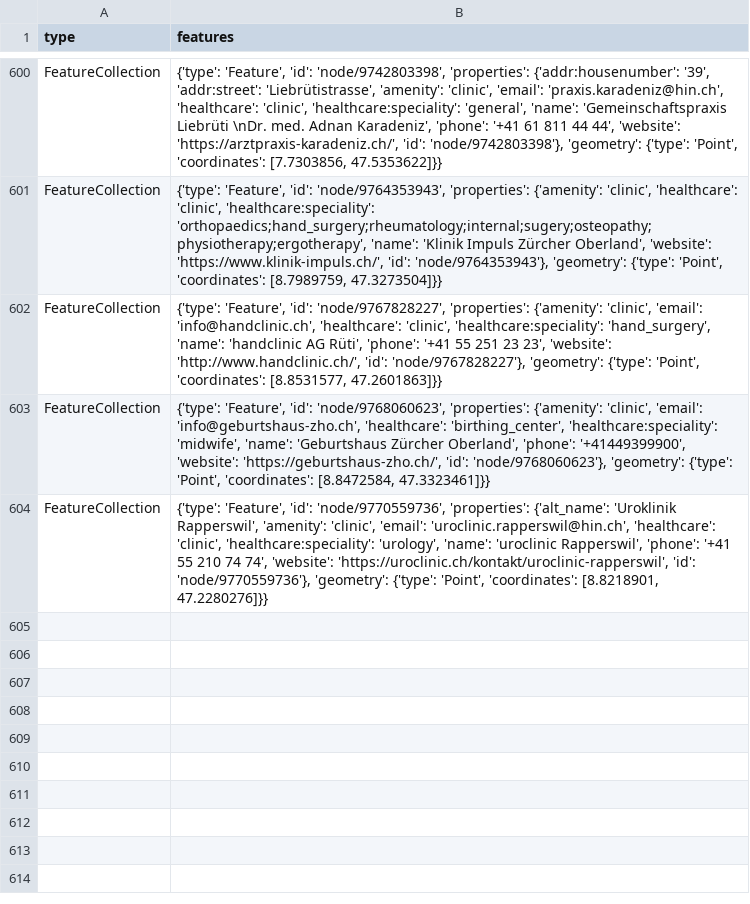
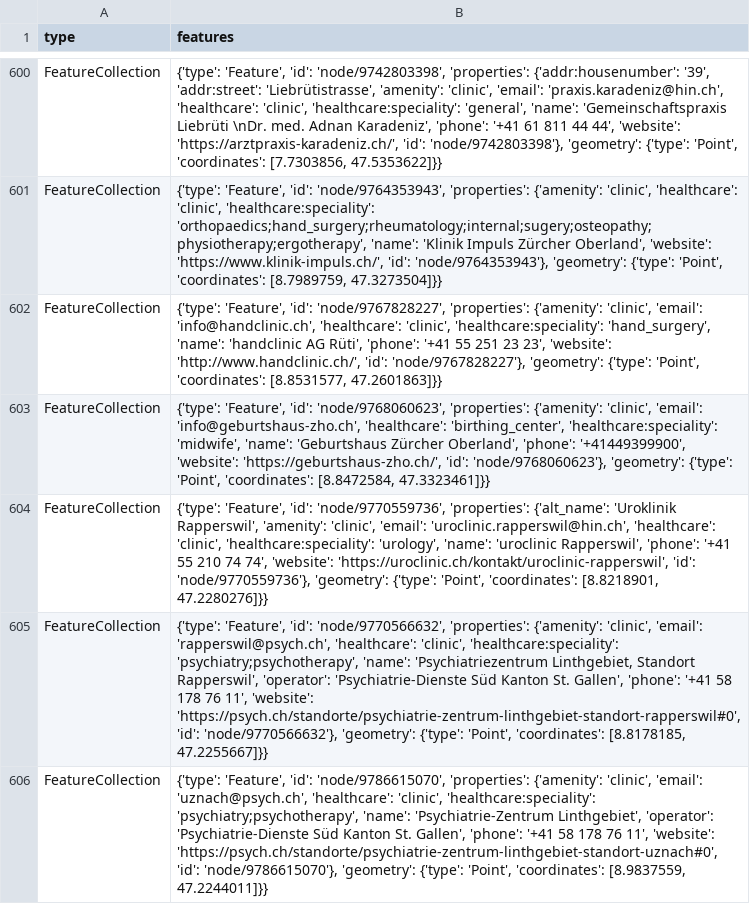
Before and after one commit to chnuessli/elz-data, a CSV file: data/csv/facilities/hospital/hospital_switzerland.csv, drawn as a sheet; only a part is shown, gaps mark what is left out; the diff covers the shown part only; the diff names each change by its address in the sheet, - before the commit and + after, or states it on an @@ line.

```diff
--- a/data/csv/facilities/hospital/hospital_switzerland.csv
+++ b/data/csv/facilities/hospital/hospital_switzerland.csv
+row 605: FeatureCollection | {'type': 'Feature', 'id': 'node/9770566632', 'properties': {'amenity': 'clinic', 'email': 'rapperswil@psych.ch', 'healthcare': 'clinic', 'healthcare:speciality': 'psychiatry;psychotherapy', 'name': 'Psychiatriezentrum Linthgebiet, Standort Rapperswil', 'operator': 'Psychiatrie-Dienste Süd Kanton St. Gallen', 'phone': '+41 58 178 76 11', 'website': 'https://psych.ch/standorte/psychiatrie-zentrum-linthgebiet-standort-rapperswil#0', 'id': 'node/9770566632'}, 'geometry': {'type': 'Point', 'coordinates': [8.8178185, 47.2255667]}}
+row 606: FeatureCollection | {'type': 'Feature', 'id': 'node/9786615070', 'properties': {'amenity': 'clinic', 'email': 'uznach@psych.ch', 'healthcare': 'clinic', 'healthcare:speciality': 'psychiatry;psychotherapy', 'name': 'Psychiatrie-Zentrum Linthgebiet', 'operator': 'Psychiatrie-Dienste Süd Kanton St. Gallen', 'phone': '+41 58 178 76 11', 'website': 'https://psych.ch/standorte/psychiatrie-zentrum-linthgebiet-standort-uznach#0', 'id': 'node/9786615070'}, 'geometry': {'type': 'Point', 'coordinates': [8.9837559, 47.2244011]}}
```
Also changed, not shown: 1 added row and 3 edited cells elsewhere in this file, data/csv/access/gates/gates_dispo_srz.csv, data/csv/kindergarten/kindergarten_dispo_srz.csv, 13 other files.
